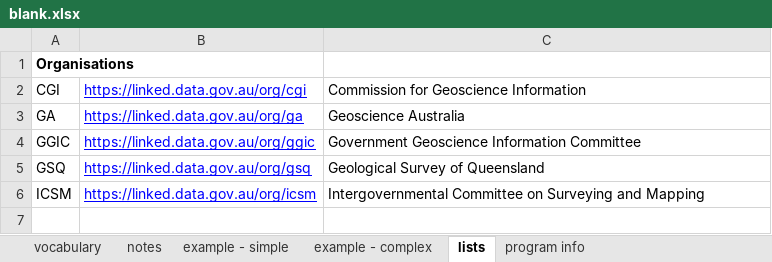
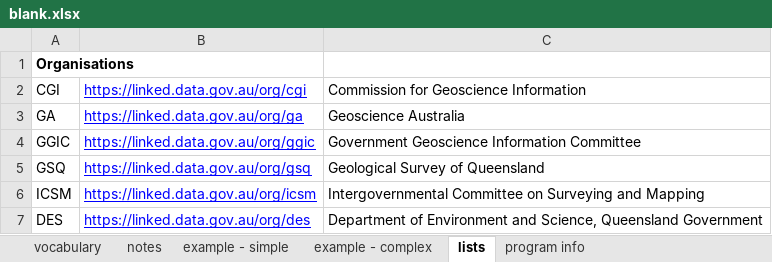
Before and after one commit to RDFLib/VocExcel, an Excel workbook: vocexcel/blank.xlsx, sheet lists, drawn as a sheet; values as stored, in another font and other column widths than the file's, no borders; the diff names each change by its address in the sheet, - before the commit and + after, or states it on an @@ line.

Commit message:
Relaxed creator & publisher allowed values, updated Excel templates to reflect, fixed Concept children URIs & openpyxl active sheet

```diff
--- a/vocexcel/blank.xlsx (sheet lists)
+++ b/vocexcel/blank.xlsx (sheet lists)
+row 7: DES | https://linked.data.gov.au/org/des | Department of Environment and Science, Queensland Government
```
Also changed, not shown: sheet vocabulary, sheet example - simple, sheet example - complex, VocExcel-template.xlsx, 6 other files.
